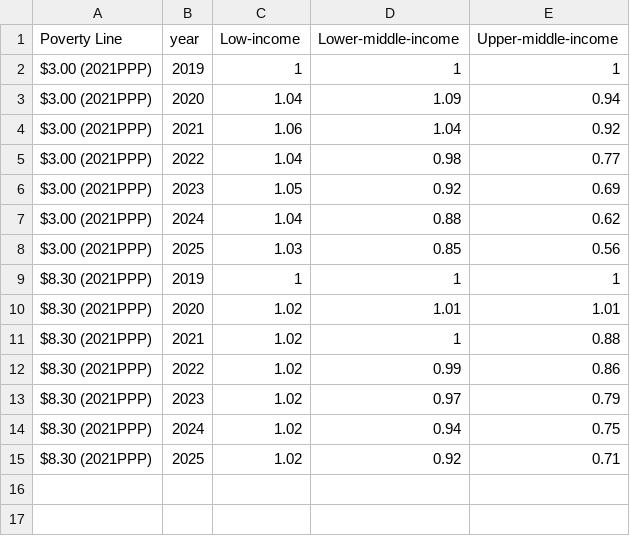
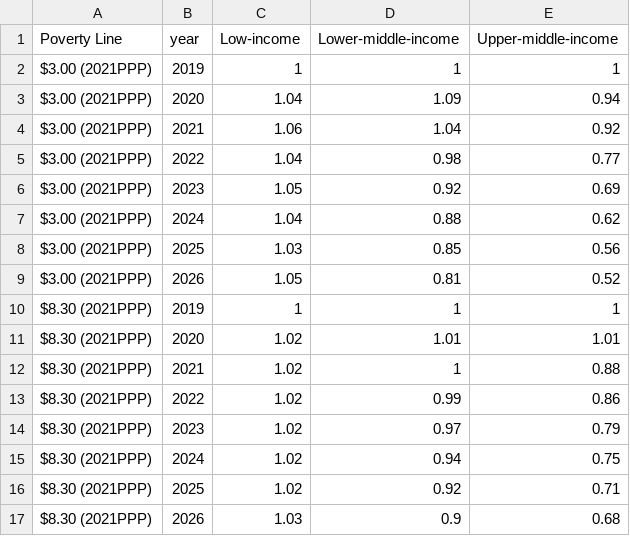
Before and after one commit to GPID-WB/pip-chartbook, a CSV file: csv/chartbook_F6.csv, drawn as a sheet.

Commit message:
F6 updates

```diff
--- a/csv/chartbook_F6.csv
+++ b/csv/chartbook_F6.csv
@@ -8,2 +8,3 @@ $3.00 (2021PPP),2024,1.04,0.88,0.62
 $3.00 (2021PPP),2025,1.03,0.85,0.56
+$3.00 (2021PPP),2026,1.05,0.81,0.52
 $8.30 (2021PPP),2019,1,1,1
@@ -15 +16,2 @@ $8.30 (2021PPP),2024,1.02,0.94,0.75
 $8.30 (2021PPP),2025,1.02,0.92,0.71
+$8.30 (2021PPP),2026,1.03,0.9,0.68
```
